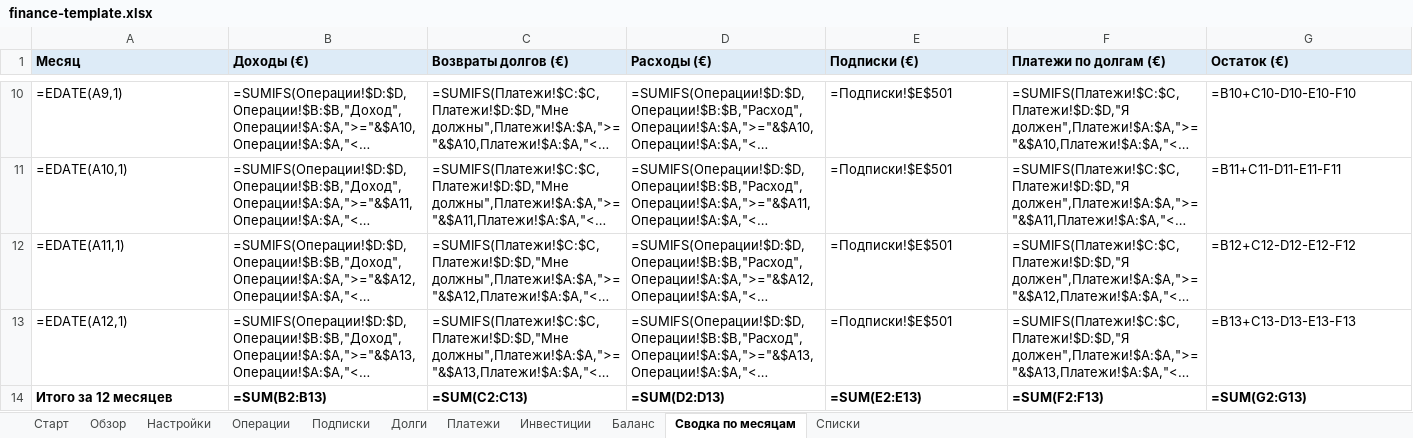
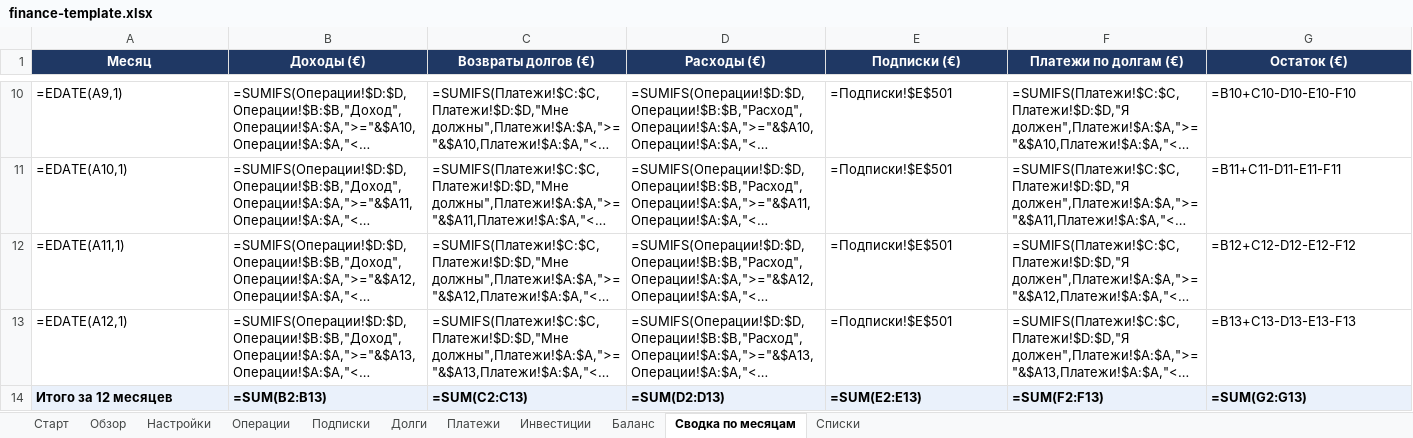
Before and after one commit to Aksjonov/openweb360-sitemap, an Excel workbook: money/finance-template.xlsx, sheet Сводка по месяцам, drawn as a sheet; only a part is shown, gaps mark what is left out; long unchanged cells end in …; values as stored, in another font and other column widths than the file's, no borders; formulas without a stored value are shown as written; the diff covers the shown part only; the diff names each change by its address in the sheet, - before the commit and + after, or states it on an @@ line.

```diff
--- a/money/finance-template.xlsx (sheet Сводка по месяцам)
+++ b/money/finance-template.xlsx (sheet Сводка по месяцам)
@@ A1:G1 fill: #DDEBF7 → #1F3864, text colour: black → #FFFFFF, alignment: left → center @@
-A14:G14 fill: none
+A14:G14 fill: #EAF1FB
```
Also changed, not shown: cell formats elsewhere in this sheet, sheet Списки, sheet Долги, sheet Инвестиции, sheet Подписки, sheet Обзор, sheet Операции, 4 more sheets.
